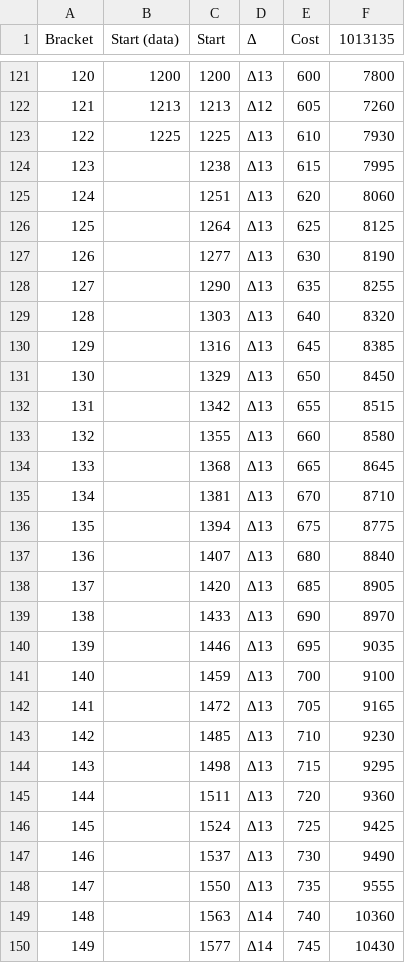
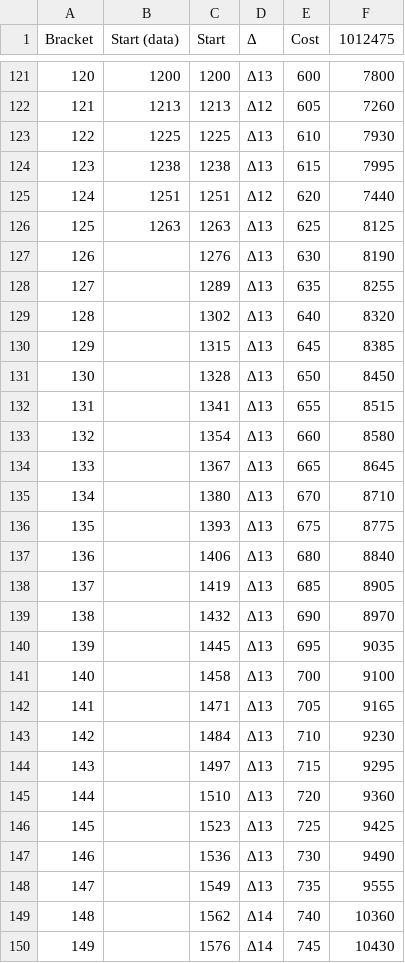
Before and after one commit to nefarious-kitsune/kg, a CSV file: data/scripts/witchslab/data.csv, drawn as a sheet; only a part is shown, gaps mark what is left out; the diff covers the shown part only.

Commit message:
update data

```diff
--- a/data/scripts/witchslab/data.csv
+++ b/data/scripts/witchslab/data.csv
@@ -1 +1 @@
-Bracket,Start (data),Start,Δ,Cost,1013135
+Bracket,Start (data),Start,Δ,Cost,1012475
@@ -123,28 +123,28 @@ Bracket,Start (data),Start,Δ,Cost,1013135
 122,1225,1225,Δ13,610,7930
-123,,1238,Δ13,615,7995
-124,,1251,Δ13,620,8060
-125,,1264,Δ13,625,8125
-126,,1277,Δ13,630,8190
-127,,1290,Δ13,635,8255
-128,,1303,Δ13,640,8320
-129,,1316,Δ13,645,8385
-130,,1329,Δ13,650,8450
-131,,1342,Δ13,655,8515
-132,,1355,Δ13,660,8580
-133,,1368,Δ13,665,8645
-134,,1381,Δ13,670,8710
-135,,1394,Δ13,675,8775
-136,,1407,Δ13,680,8840
-137,,1420,Δ13,685,8905
-138,,1433,Δ13,690,8970
-139,,1446,Δ13,695,9035
-140,,1459,Δ13,700,9100
-141,,1472,Δ13,705,9165
-142,,1485,Δ13,710,9230
-143,,1498,Δ13,715,9295
-144,,1511,Δ13,720,9360
-145,,1524,Δ13,725,9425
-146,,1537,Δ13,730,9490
-147,,1550,Δ13,735,9555
-148,,1563,Δ14,740,10360
-149,,1577,Δ14,745,10430
+123,1238,1238,Δ13,615,7995
+124,1251,1251,Δ12,620,7440
+125,1263,1263,Δ13,625,8125
+126,,1276,Δ13,630,8190
+127,,1289,Δ13,635,8255
+128,,1302,Δ13,640,8320
+129,,1315,Δ13,645,8385
+130,,1328,Δ13,650,8450
+131,,1341,Δ13,655,8515
+132,,1354,Δ13,660,8580
+133,,1367,Δ13,665,8645
+134,,1380,Δ13,670,8710
+135,,1393,Δ13,675,8775
+136,,1406,Δ13,680,8840
+137,,1419,Δ13,685,8905
+138,,1432,Δ13,690,8970
+139,,1445,Δ13,695,9035
+140,,1458,Δ13,700,9100
+141,,1471,Δ13,705,9165
+142,,1484,Δ13,710,9230
+143,,1497,Δ13,715,9295
+144,,1510,Δ13,720,9360
+145,,1523,Δ13,725,9425
+146,,1536,Δ13,730,9490
+147,,1549,Δ13,735,9555
+148,,1562,Δ14,740,10360
+149,,1576,Δ14,745,10430
```
Also changed, not shown: 49 edited cells elsewhere in this file, 4 other files.
